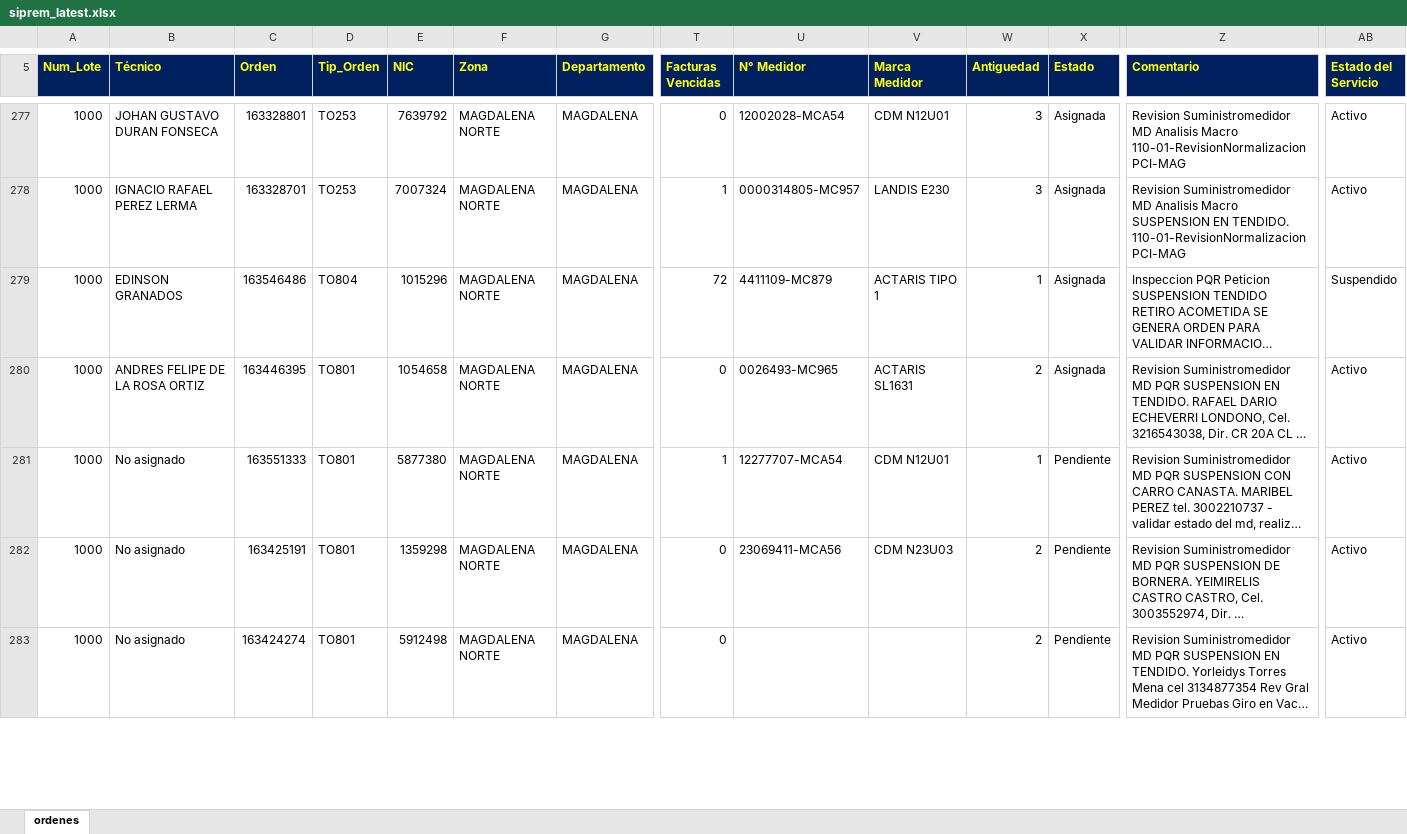
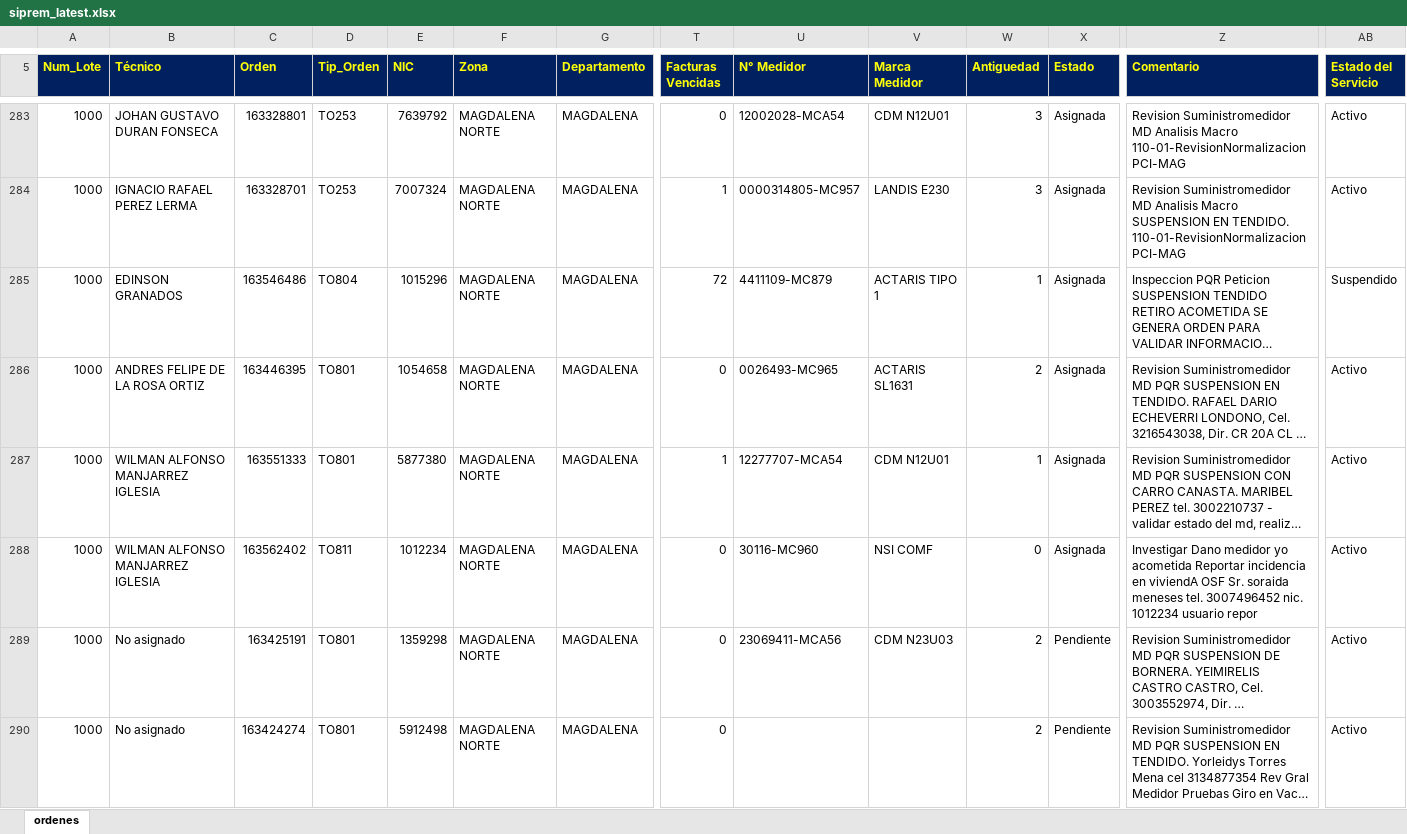
Before and after one commit to vikano27-debug/Dashboard_ING_VOA, an Excel workbook: siprem_latest.xlsx, sheet ordenes, drawn as a sheet; only a part is shown, gaps mark what is left out; long unchanged cells end in …; values as stored, in another font and other column widths than the file's, no borders; addresses are those after the commit; rows hold the shown columns only; the diff covers the shown part only; the diff names each change by its address in the sheet, - before the commit and + after, or states it on an @@ line.

Commit message:
Actualizacion automatica SIPREM y Casuistica

```diff
--- a/siprem_latest.xlsx (sheet ordenes)
+++ b/siprem_latest.xlsx (sheet ordenes)
-B287 (Técnico): No asignado
+B287 (Técnico): WILMAN ALFONSO MANJARREZ IGLESIA
-X287 (Estado): Pendiente
+X287 (Estado): Asignada
+row 288: 1000 | WILMAN ALFONSO MANJARREZ IGLESIA | 163562402 | TO811 | 1012234 | MAGDALENA NORTE | MAGDALENA | 0 | 30116-MC960 | NSI COMF | 0 | Asignada | Investigar Dano medidor yo acometida Reportar incidencia en viviendA OSF Sr. soraida meneses tel. 3007496452 nic. 1012234 usuario repor | Activo
```
Also changed, not shown: 10 added rows, 11 removed rows and 29 edited cells elsewhere in this sheet.
